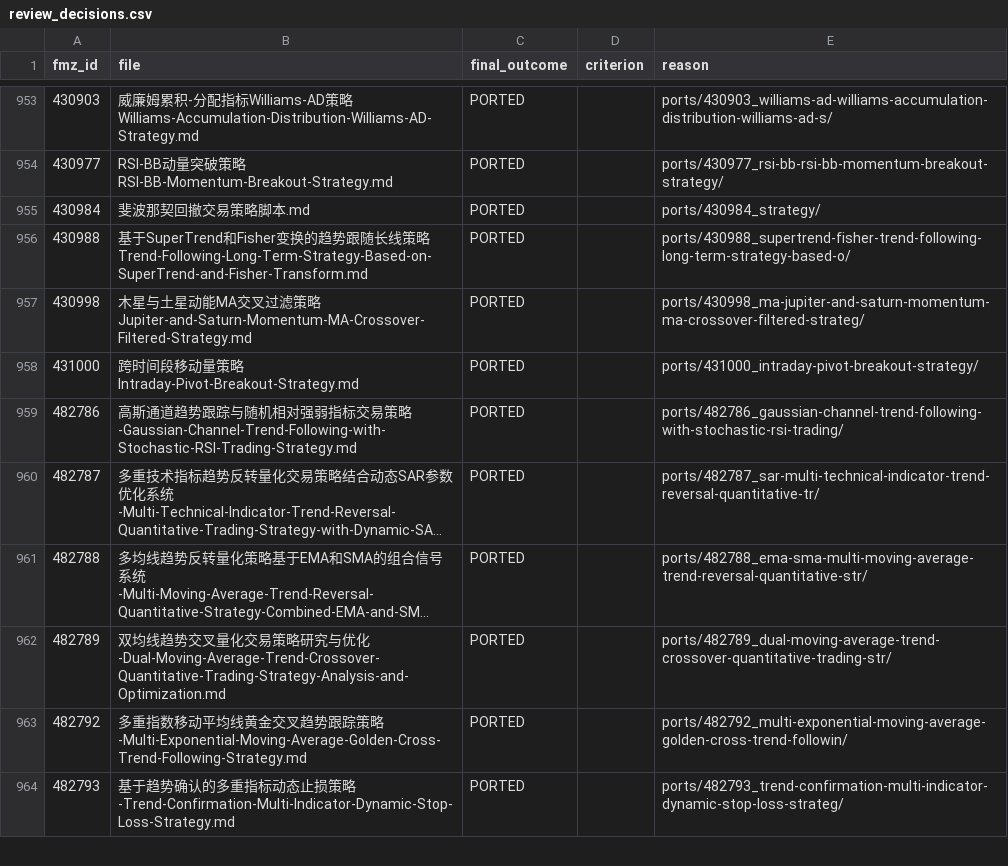
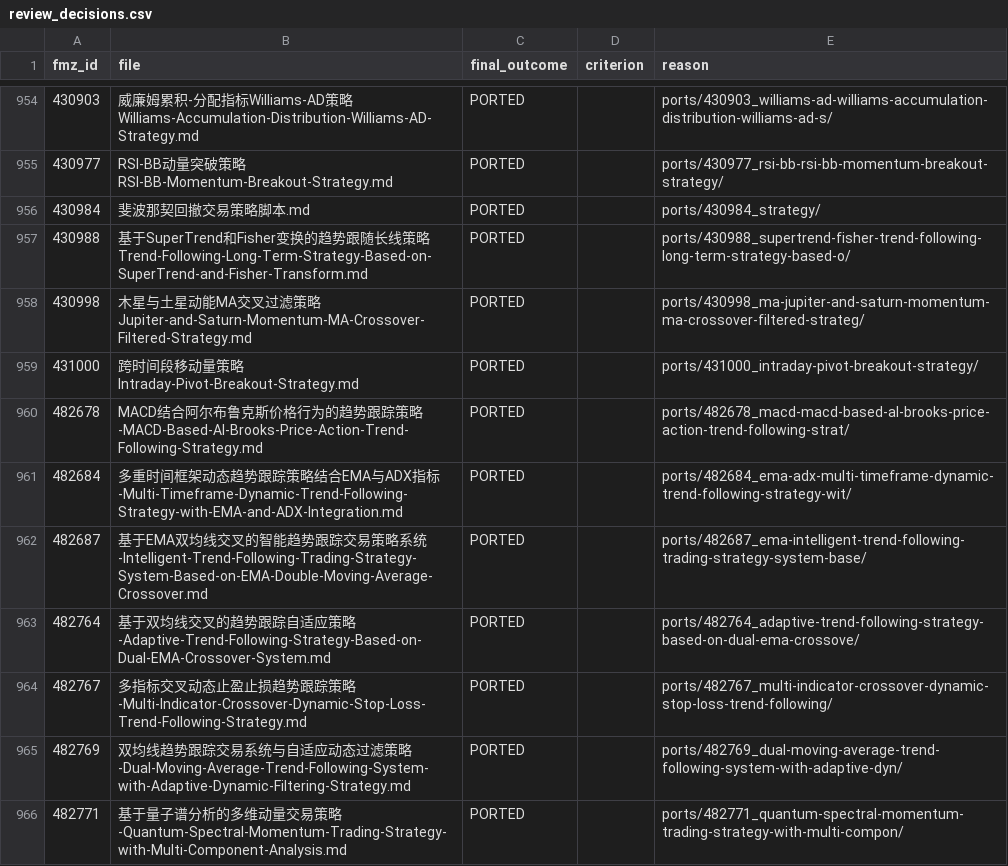
Before and after one commit to r35t1tut0r0rb15-gif/fmz-strategies, a CSV file: review_decisions.csv, drawn as a sheet; only a part is shown, gaps mark what is left out; the shorter side is filled out with more unchanged rows; long unchanged cells end in …; the diff covers the shown part only.

```diff
--- a/review_decisions.csv
+++ b/review_decisions.csv
@@ -958 +959,8 @@ fmz_id,file,final_outcome,criterion,reason
 431000,跨时间段移动量策略Intraday-Pivot-Breakout-Strategy.md,PORTED,,ports/431000_intraday-pivot-breakout-strategy/
+482678,MACD结合阿尔布鲁克斯价格行为的趋势跟踪策略-MACD-Based-Al-Brooks-Price-Action-Trend-Following-Strategy.md,PORTED,,ports/482678_macd-macd-based-al-brooks-price-action-trend-following-strat/
+482684,多重时间框架动态趋势跟踪策略结合EMA与ADX指标-Multi-Timeframe-Dynamic-Trend-Following-Strategy-with-EMA-and-ADX-Integration.md,PORTED,,ports/482684_ema-adx-multi-timeframe-dynamic-trend-following-strategy-wit/
+482687,基于EMA双均线交叉的智能趋势跟踪交易策略系统-Intelligent-Trend-Following-Trading-Strategy-System-Based-on-EMA-Double-Moving-Average-Crossover.md,PORTED,,ports/482687_ema-intelligent-trend-following-trading-strategy-system-base/
+482764,基于双均线交叉的趋势跟踪自适应策略-Adaptive-Trend-Following-Strategy-Based-on-Dual-EMA-Crossover-System.md,PORTED,,ports/482764_adaptive-trend-following-strategy-based-on-dual-ema-crossove/
+482767,多指标交叉动态止盈止损趋势跟踪策略-Multi-Indicator-Crossover-Dynamic-Stop-Loss-Trend-Following-Strategy.md,PORTED,,ports/482767_multi-indicator-crossover-dynamic-stop-loss-trend-following/
+482769,双均线趋势跟踪交易系统与自适应动态过滤策略-Dual-Moving-Average-Trend-Following-System-with-Adaptive-Dynamic-Filtering-Strategy.md,PORTED,,ports/482769_dual-moving-average-trend-following-system-with-adaptive-dyn/
+482771,基于量子谱分析的多维动量交易策略-Quantum-Spectral-Momentum-Trading-Strategy-with-Multi-Component-Analysis.md,PORTED,,ports/482771_quantum-spectral-momentum-trading-strategy-with-multi-compon/
```
Also changed, not shown: 7 added rows elsewhere in this file, 55 other files.
